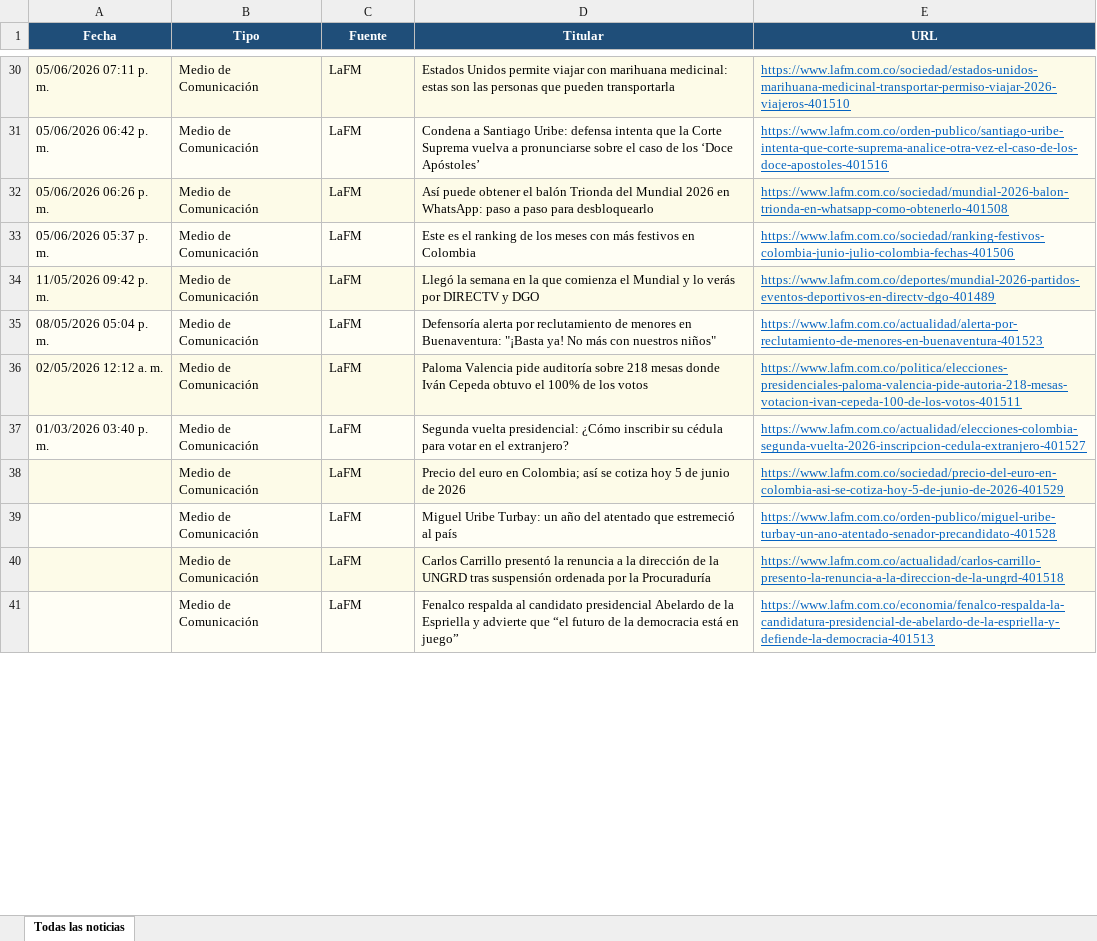
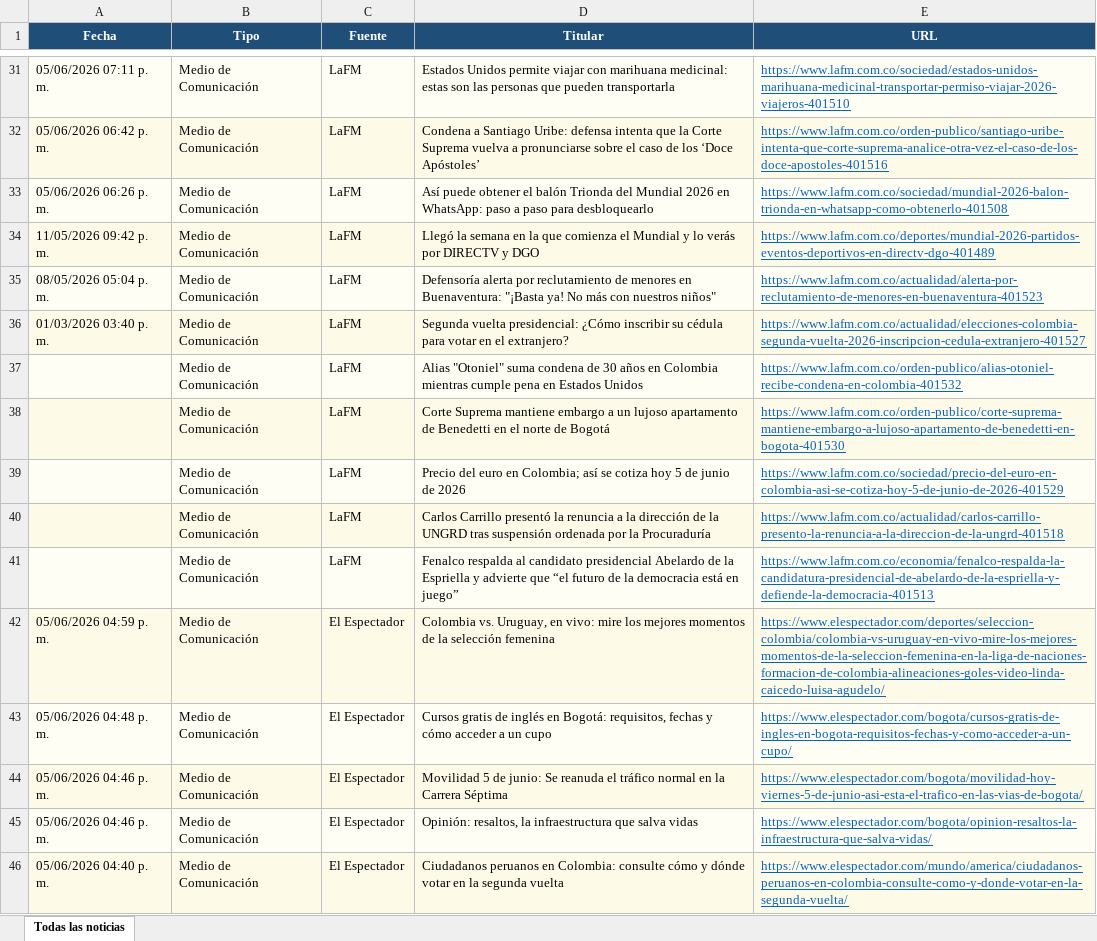
Before and after one commit to kevin961312/UltimaHora, an Excel workbook: docs/ultimahora.xlsx, sheet Todas las noticias, drawn as a sheet; only a part is shown, gaps mark what is left out; values as stored, in another font and other column widths than the file's, no borders; removed rows and columns are numbered as before the commit, all else as after; the diff covers the shown part only; the diff names each change by its address in the sheet, - before the commit and + after, or states it on an @@ line.

```diff
--- a/docs/ultimahora.xlsx (sheet Todas las noticias)
+++ b/docs/ultimahora.xlsx (sheet Todas las noticias)
-row 33: 05/06/2026 05:37 p. m. | Medio de Comunicación | LaFM | Este es el ranking de los meses con más festivos en Colombia | https://www.lafm.com.co/sociedad/ranking-festivos-colombia-junio-julio-colombia-fechas-401506
-row 36: 02/05/2026 12:12 a. m. | Medio de Comunicación | LaFM | Paloma Valencia pide auditoría sobre 218 mesas donde Iván Cepeda obtuvo el 100% de los votos | https://www.lafm.com.co/politica/elecciones-presidenciales-paloma-valencia-pide-autoria-218-mesas-votacion-ivan-cepeda-100-de-los-votos-401511
+row 37:  | Medio de Comunicación | LaFM | Alias "Otoniel" suma condena de 30 años en Colombia mientras cumple pena en Estados Unidos | https://www.lafm.com.co/orden-publico/alias-otoniel-recibe-condena-en-colombia-401532
+row 38:  | Medio de Comunicación | LaFM | Corte Suprema mantiene embargo a un lujoso apartamento de Benedetti en el norte de Bogotá | https://www.lafm.com.co/orden-publico/corte-suprema-mantiene-embargo-a-lujoso-apartamento-de-benedetti-en-bogota-401530
-row 39:  | Medio de Comunicación | LaFM | Miguel Uribe Turbay: un año del atentado que estremeció al país | https://www.lafm.com.co/orden-publico/miguel-uribe-turbay-un-ano-atentado-senador-precandidato-401528
+row 42: 05/06/2026 04:59 p. m. | Medio de Comunicación | El Espectador | Colombia vs. Uruguay, en vivo: mire los mejores momentos de la selección femenina | https://www.elespectador.com/deportes/seleccion-colombia/colombia-vs-uruguay-en-vivo-mire-los-mejores-momentos-de-la-seleccion-femenina-en-la-liga-de-naciones-formacion-de-colombia-alineaciones-goles-video-linda-caicedo-luisa-agudelo/
+row 43: 05/06/2026 04:48 p. m. | Medio de Comunicación | El Espectador | Cursos gratis de inglés en Bogotá: requisitos, fechas y cómo acceder a un cupo | https://www.elespectador.com/bogota/cursos-gratis-de-ingles-en-bogota-requisitos-fechas-y-como-acceder-a-un-cupo/
+row 44: 05/06/2026 04:46 p. m. | Medio de Comunicación | El Espectador | Movilidad 5 de junio: Se reanuda el tráfico normal en la Carrera Séptima | https://www.elespectador.com/bogota/movilidad-hoy-viernes-5-de-junio-asi-esta-el-trafico-en-las-vias-de-bogota/
+row 45: 05/06/2026 04:46 p. m. | Medio de Comunicación | El Espectador | Opinión: resaltos, la infraestructura que salva vidas | https://www.elespectador.com/bogota/opinion-resaltos-la-infraestructura-que-salva-vidas/
+row 46: 05/06/2026 04:40 p. m. | Medio de Comunicación | El Espectador | Ciudadanos peruanos en Colombia: consulte cómo y dónde votar en la segunda vuelta | https://www.elespectador.com/mundo/america/ciudadanos-peruanos-en-colombia-consulte-como-y-donde-votar-en-la-segunda-vuelta/
```
Also changed, not shown: 116 added rows, 88 removed rows, 37 moved rows and 100 edited cells elsewhere in this sheet, 1 other file.
